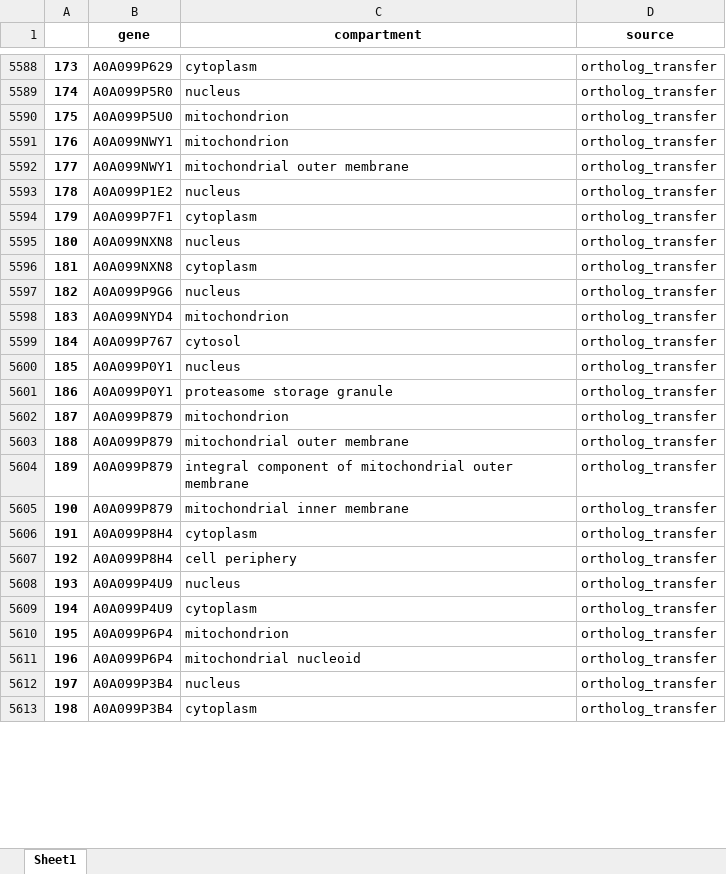
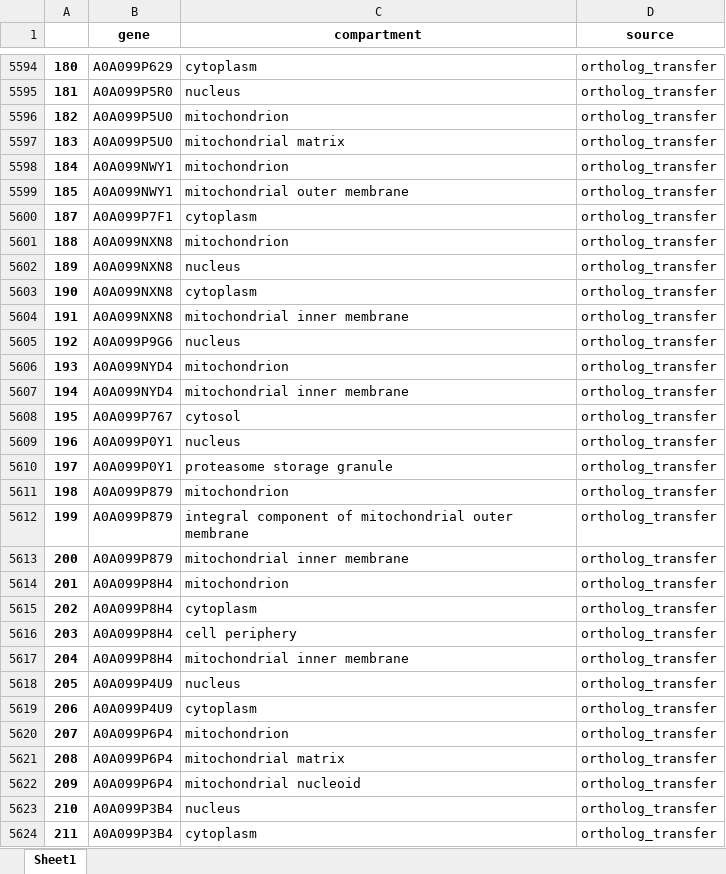
Before and after one commit to hongzhonglu/large_scale_yeast_proteomics_analysis, an Excel workbook: data/nature_chemical_biology_datatset_2024/IO_gene_compartment.xlsx, sheet Sheet1, drawn as a sheet; only a part is shown, gaps mark what is left out; values as stored, in another font and other column widths than the file's, no borders; removed rows and columns are numbered as before the commit, all else as after; the diff covers the shown part only; the diff names each change by its address in the sheet, - before the commit and + after, or states it on an @@ line.

```diff
--- a/data/nature_chemical_biology_datatset_2024/IO_gene_compartment.xlsx (sheet Sheet1)
+++ b/data/nature_chemical_biology_datatset_2024/IO_gene_compartment.xlsx (sheet Sheet1)
@@ column A renumbered from row 5432 down @@
+row 5597: 183 | A0A099P5U0 | mitochondrial matrix | ortholog_transfer
-row 5593: 178 | A0A099P1E2 | nucleus | ortholog_transfer
+row 5601: 188 | A0A099NXN8 | mitochondrion | ortholog_transfer
+row 5604: 191 | A0A099NXN8 | mitochondrial inner membrane | ortholog_transfer
+row 5607: 194 | A0A099NYD4 | mitochondrial inner membrane | ortholog_transfer
-row 5603: 188 | A0A099P879 | mitochondrial outer membrane | ortholog_transfer
+row 5614: 201 | A0A099P8H4 | mitochondrion | ortholog_transfer
+row 5617: 204 | A0A099P8H4 | mitochondrial inner membrane | ortholog_transfer
+row 5621: 208 | A0A099P6P4 | mitochondrial matrix | ortholog_transfer
```
Also changed, not shown: 223 added rows, 206 removed rows, 6 moved rows and 30 edited cells elsewhere in this sheet, data/proteomics/ProMassRatio_across_compartment_NCB.xlsx, data/proteomics/ProMassRatio_across_compartment_NCB_yeast_IO.xlsx, 15 other files.
